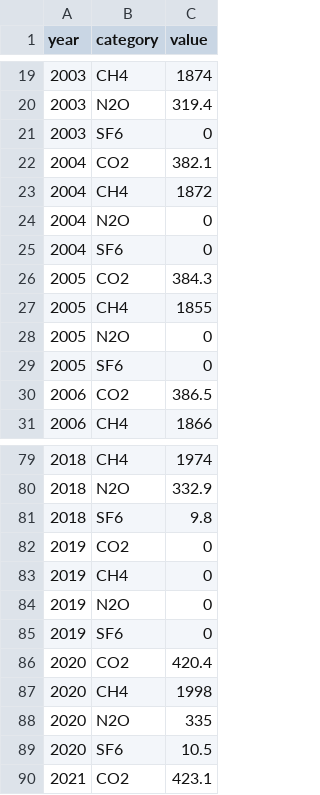
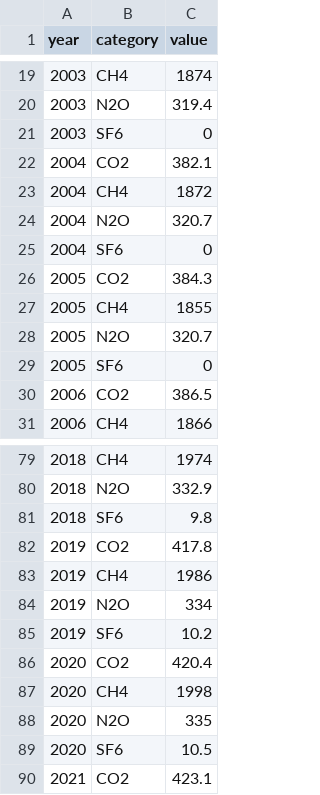
Before and after one commit to Wongoon/Global_Warming, a CSV file: data/kor_greenhouse_gas.csv, drawn as a sheet; only a part is shown, gaps mark what is left out.

Commit message:
data update

```diff
--- a/data/kor_greenhouse_gas.csv
+++ b/data/kor_greenhouse_gas.csv
@@ -23,3 +23,3 @@ year,category,value
 2004,CH4,1872
-2004,N2O,0
+2004,N2O,320.7
 2004,SF6,0
@@ -27,3 +27,3 @@ year,category,value
 2005,CH4,1855
-2005,N2O,0
+2005,N2O,320.7
 2005,SF6,0
@@ -81,6 +81,6 @@ year,category,value
 2018,SF6,9.8
-2019,CO2,0
-2019,CH4,0
-2019,N2O,0
-2019,SF6,0
+2019,CO2,417.8
+2019,CH4,1986
+2019,N2O,334
+2019,SF6,10.2
 2020,CO2,420.4
```
